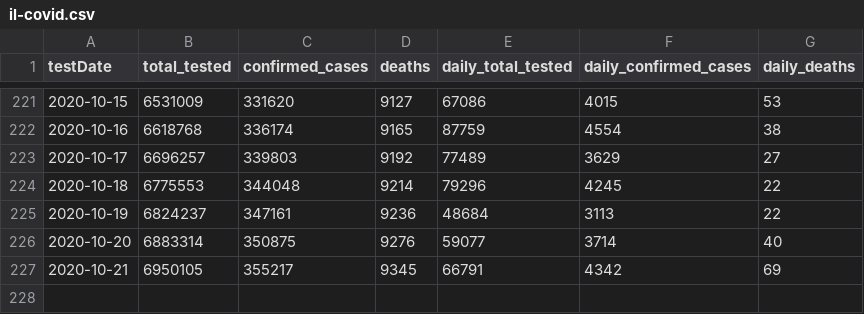
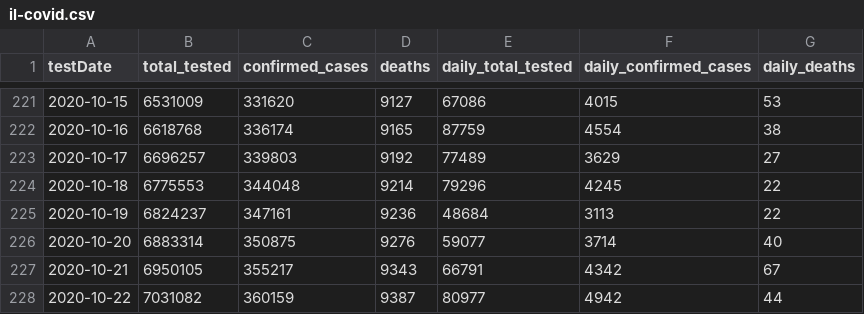
Before and after one commit to cbgoodman/il-covid19, a CSV file: il-covid.csv, drawn as a sheet; only a part is shown, gaps mark what is left out.

```diff
--- a/il-covid.csv
+++ b/il-covid.csv
@@ -226,2 +226,3 @@ testDate,total_tested,confirmed_cases,deaths,daily_total_tested,daily_confirmed_
 2020-10-20,6883314,350875,9276,59077,3714,40
-2020-10-21,6950105,355217,9345,66791,4342,69
+2020-10-21,6950105,355217,9343,66791,4342,67
+2020-10-22,7031082,360159,9387,80977,4942,44
```
Also changed, not shown: 10 other files.
